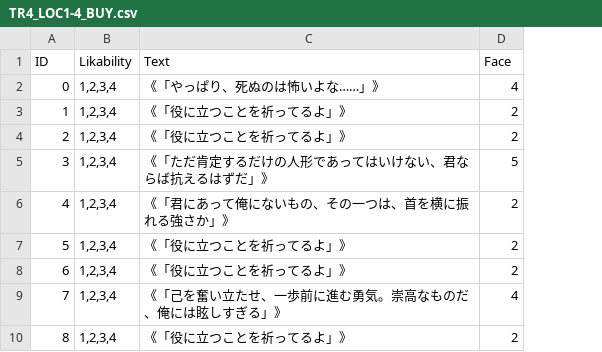
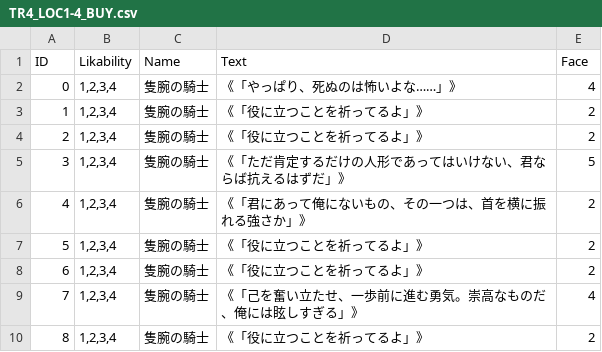
Before and after one commit to 2127002/SELLCT, a CSV file: SELLCT/Assets/Resources/TextData/TR4/Stage1-4/Buy/TR4_LOC1-4_BUY.csv, drawn as a sheet; only a part is shown; the diff names each change by its address in the sheet, - before the commit and + after, or states it on an @@ line.

```diff
--- a/SELLCT/Assets/Resources/TextData/TR4/Stage1-4/Buy/TR4_LOC1-4_BUY.csv
+++ b/SELLCT/Assets/Resources/TextData/TR4/Stage1-4/Buy/TR4_LOC1-4_BUY.csv
+column C (Name), rows 2-10: all 隻腕の騎士
```
Also changed, not shown: SELLCT/Assets/Resources/TextData/TR4/Stage1-4/End/TR4_LOC1-4_END.csv, SELLCT/Assets/Resources/TextData/TR4/Stage1-4/Select/TR4_LOC1-4_SELECT.csv, 50 other files.
